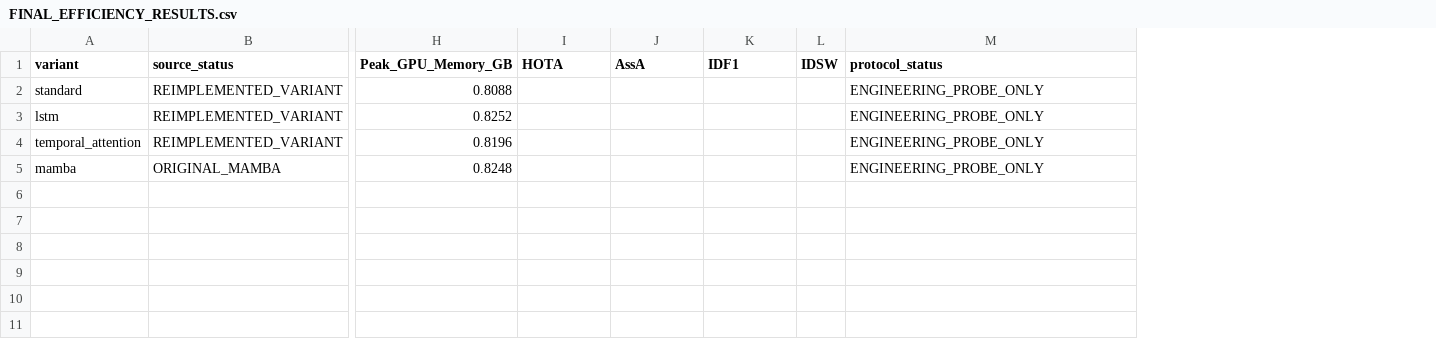
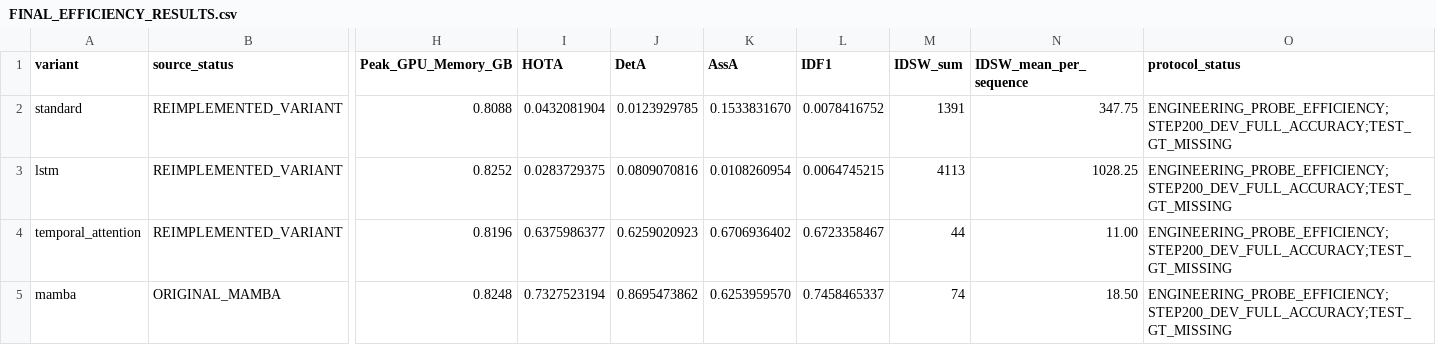
Before and after one commit to LYQ1107/FGRefMOT, a CSV file: docs/QIM_REVIEWER_ABLATION/FINAL_EFFICIENCY_RESULTS.csv, drawn as a sheet; only a part is shown, gaps mark what is left out; removed rows and columns are numbered as before the commit, all else as after; the diff names each change by its address in the sheet, - before the commit and + after, or states it on an @@ line.

Commit message:
Record full step-200 development metrics

```diff
--- a/docs/QIM_REVIEWER_ABLATION/FINAL_EFFICIENCY_RESULTS.csv
+++ b/docs/QIM_REVIEWER_ABLATION/FINAL_EFFICIENCY_RESULTS.csv
+column J (DetA), rows 2-5: 0.0123929785 | 0.0809070816 | 0.6259020923 | 0.8695473862
-column L (IDSW), empty
+column M (IDSW_sum), rows 2-5: 1391 | 4113 | 44 | 74
+column N (IDSW_mean_per_sequence), rows 2-5: 347.75 | 1028.25 | 11.00 | 18.50
-I2 (HOTA): (empty)
+I2 (HOTA): 0.0432081904
-K2 (AssA): (empty)
+K2 (AssA): 0.1533831670
-L2 (IDF1): (empty)
+L2 (IDF1): 0.0078416752
-O2:O5 (protocol_status): ENGINEERING_PROBE_ONLY
+O2:O5 (protocol_status): ENGINEERING_PROBE_EFFICIENCY;STEP200_DEV_FULL_ACCURACY;TEST_GT_MISSING
-I3 (HOTA): (empty)
+I3 (HOTA): 0.0283729375
-K3 (AssA): (empty)
+K3 (AssA): 0.0108260954
-L3 (IDF1): (empty)
+L3 (IDF1): 0.0064745215
-I4 (HOTA): (empty)
+I4 (HOTA): 0.6375986377
-K4 (AssA): (empty)
+K4 (AssA): 0.6706936402
-L4 (IDF1): (empty)
+L4 (IDF1): 0.6723358467
-I5 (HOTA): (empty)
+I5 (HOTA): 0.7327523194
-K5 (AssA): (empty)
+K5 (AssA): 0.6253959570
-L5 (IDF1): (empty)
+L5 (IDF1): 0.7458465337
```
Also changed, not shown: docs/QIM_REVIEWER_ABLATION/FINAL_TRACKING_RESULTS.csv, docs/QIM_REVIEWER_ABLATION/VALIDATION_RESULTS.csv, 3 other files.
